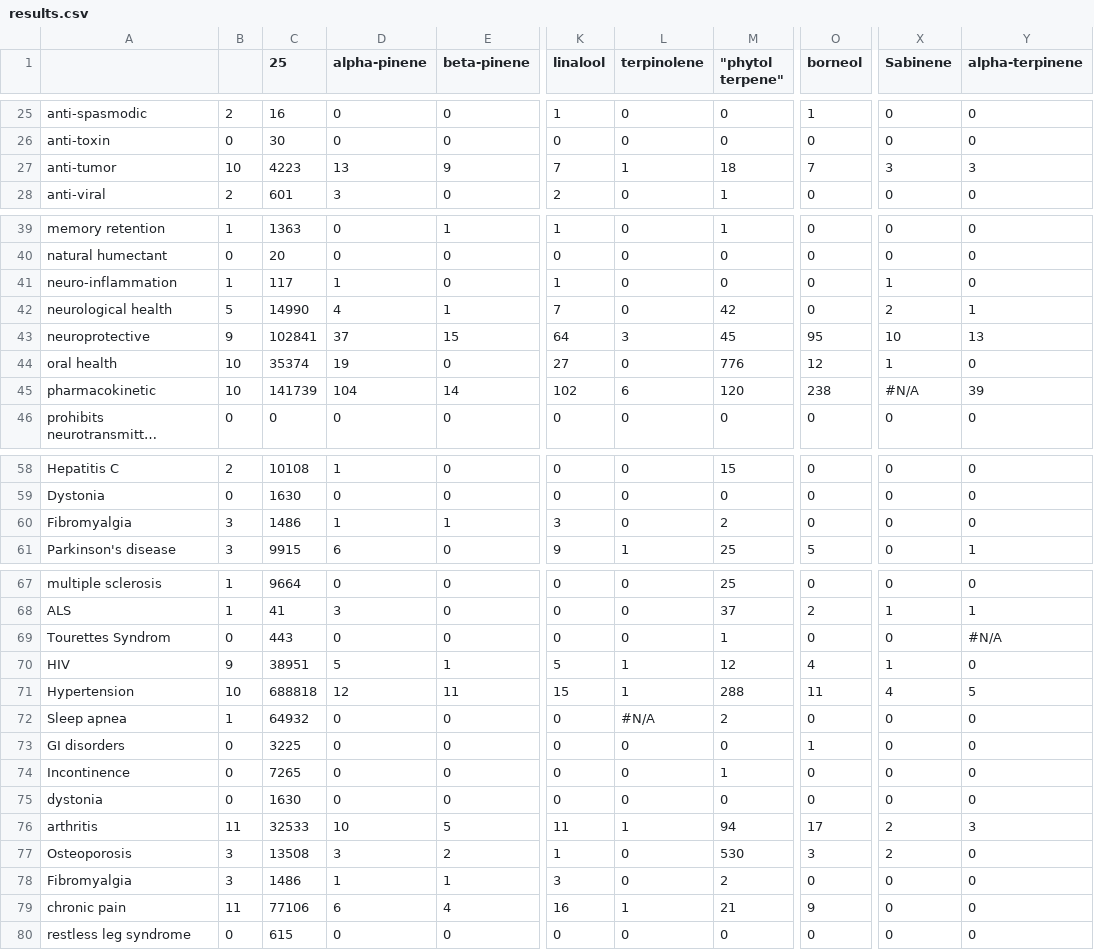
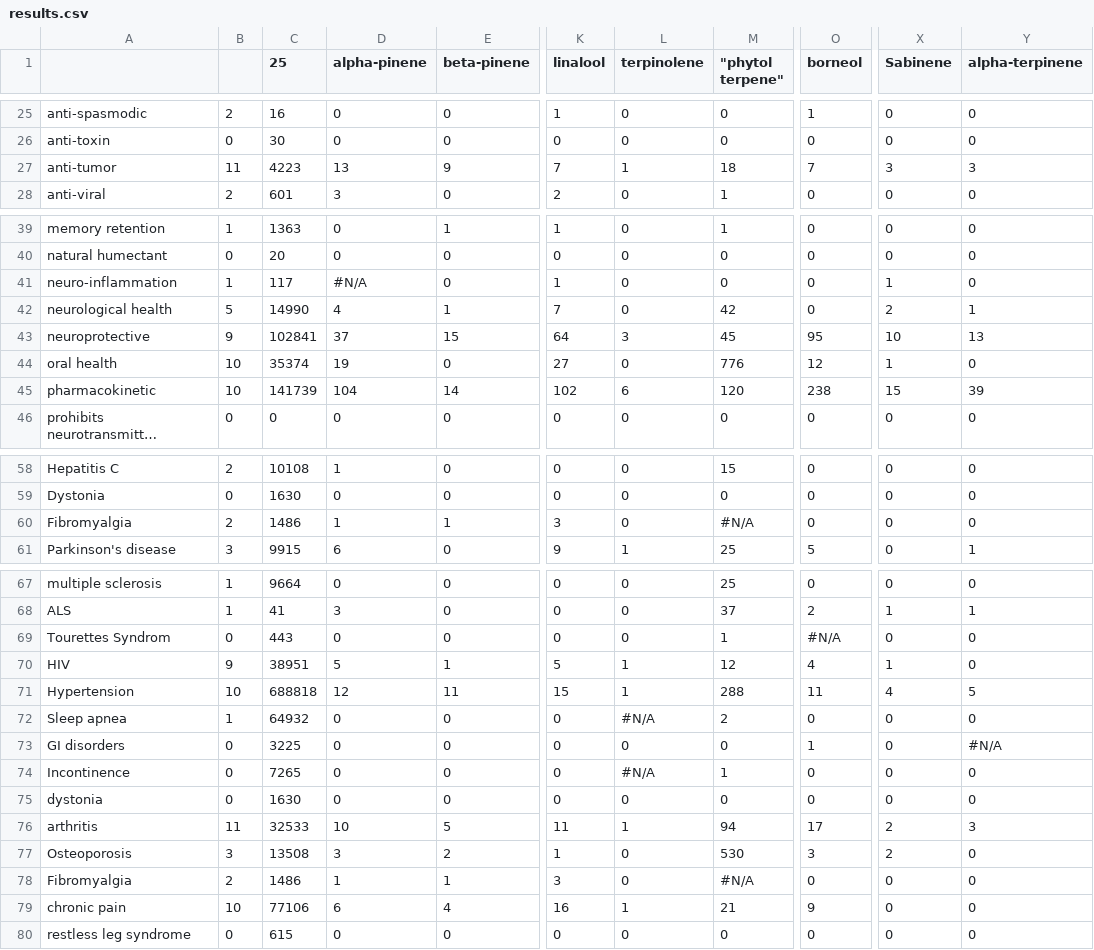
Before and after one commit to Terpedia/terpmed, a CSV file: data/results.csv, drawn as a sheet; only a part is shown, gaps mark what is left out; long unchanged cells end in …; the diff covers the shown part only; the diff names each change by its address in the sheet, - before the commit and + after, or states it on an @@ line.

```diff
--- a/data/results.csv
+++ b/data/results.csv
-B27: 10
+B27: 11
-D41 (alpha-pinene): 1
+D41 (alpha-pinene): #N/A
-X45 (Sabinene): #N/A
+X45 (Sabinene): 15
-B60: 3
+B60: 2
-M60 ("phytol terpene"): 2
+M60 ("phytol terpene"): #N/A
-O69 (borneol): 0
+O69 (borneol): #N/A
-Y69 (alpha-terpinene): #N/A
+Y69 (alpha-terpinene): 0
-Y73 (alpha-terpinene): 0
+Y73 (alpha-terpinene): #N/A
-L74 (terpinolene): 0
+L74 (terpinolene): #N/A
-B78: 3
+B78: 2
-M78 ("phytol terpene"): 2
+M78 ("phytol terpene"): #N/A
-B79: 11
+B79: 10
```
Also changed, not shown: 26 edited cells elsewhere in this file, public/results.csv, 2 other files.
